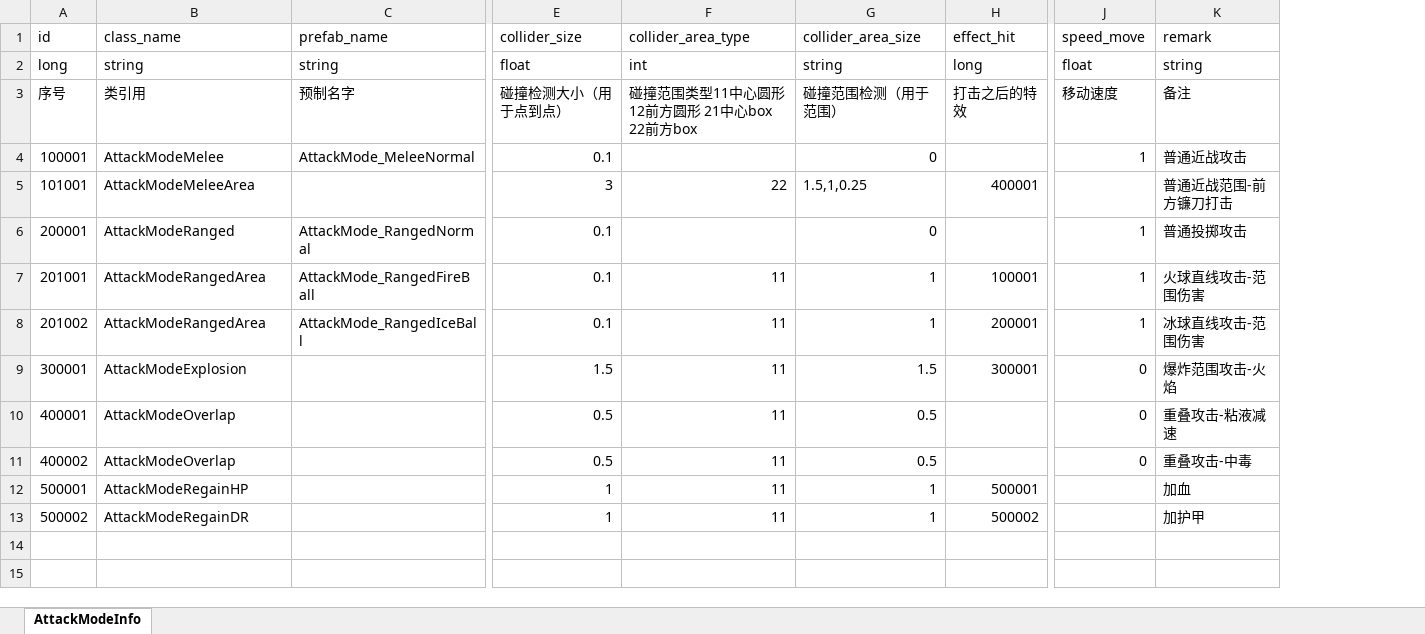
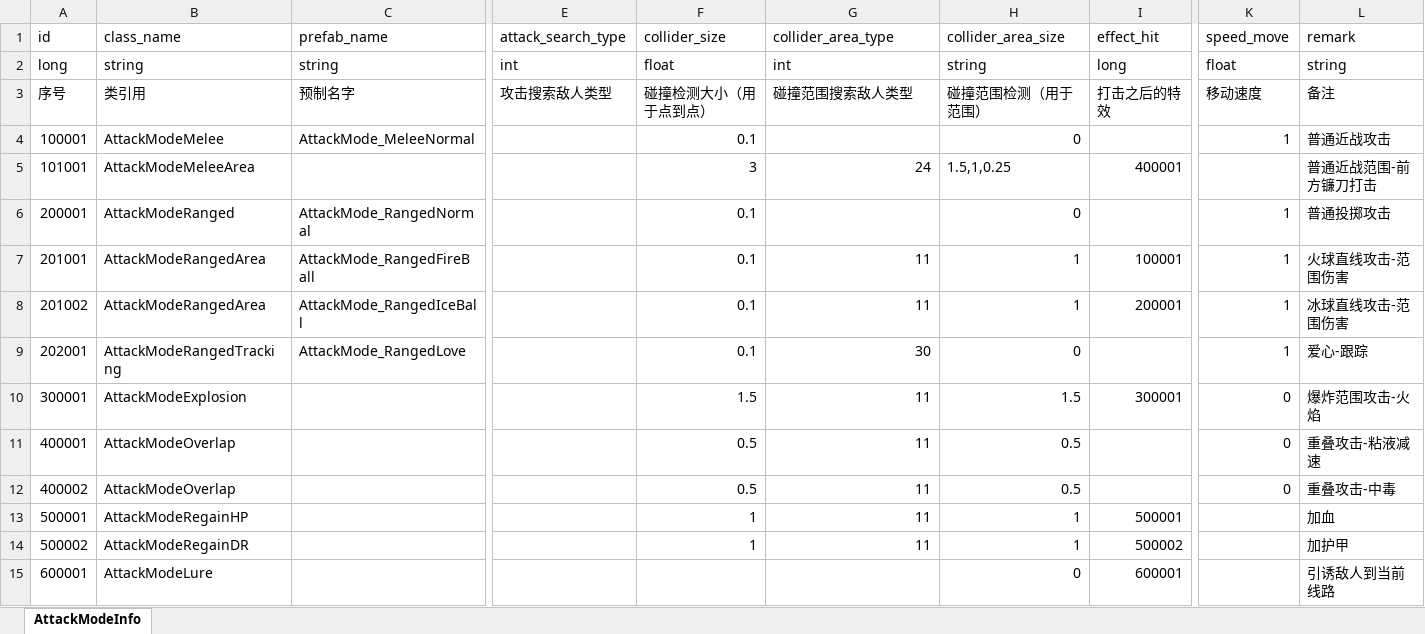
Before and after one commit to wobushiren79/DemonLordRoguelike, an Excel workbook: Demon Lord Roguelike/Assets/Data/Excel/excel_attackmode_info[攻击方式].xlsx, sheet AttackModeInfo, drawn as a sheet; only a part is shown, gaps mark what is left out; values as stored, in another font and other column widths than the file's, no borders; addresses are those after the commit; rows hold the shown columns only; the diff names each change by its address in the sheet, - before the commit and + after, or states it on an @@ line.

```diff
--- a/Demon Lord Roguelike/Assets/Data/Excel/excel_attackmode_info[攻击方式].xlsx (sheet AttackModeInfo)
+++ b/Demon Lord Roguelike/Assets/Data/Excel/excel_attackmode_info[攻击方式].xlsx (sheet AttackModeInfo)
+column E (attack_search_type), rows 2-3: int | 攻击搜索敌人类型
-G3 (collider_area_type): 碰撞范围类型11中心圆形 12前方圆形 21中心box 22前方box
+G3 (collider_area_type): 碰撞范围搜索敌人类型
-G5 (collider_area_type): 22
+G5 (collider_area_type): 24
+row 9: 202001 | AttackModeRangedTracking | AttackMode_RangedLove |  | 0.1 | 30 | 0 |  | 1 | 爱心-跟踪
+row 15: 600001 | AttackModeLure |  |  |  |  | 0 | 600001 |  | 引诱敌人到当前线路
```
Also changed, not shown: Demon Lord Roguelike/Assets/Data/Excel/excel_creature_info[生物信息].xlsx, Demon Lord Roguelike/Assets/Data/Excel/excel_effect_info[粒子信息].xlsx, 46 other files.
